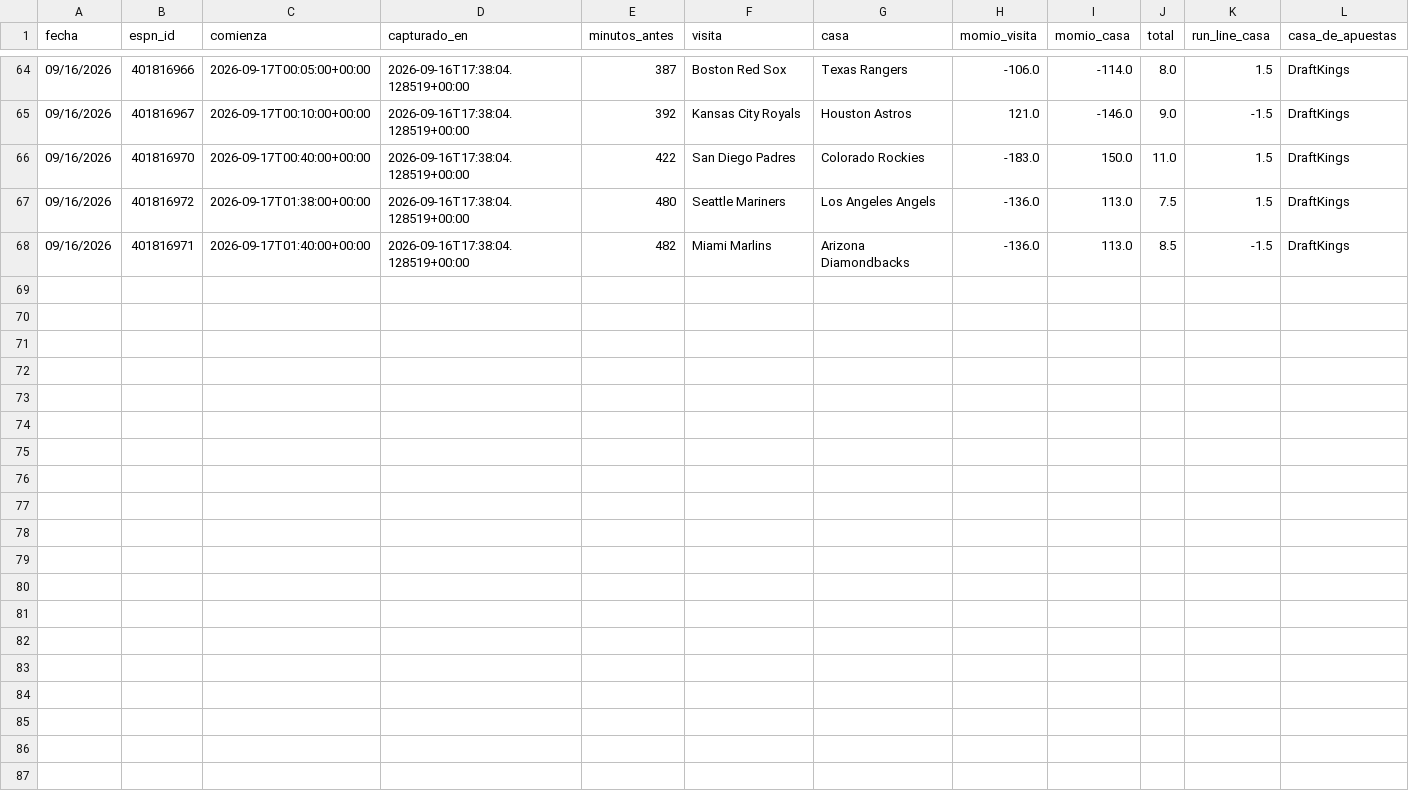
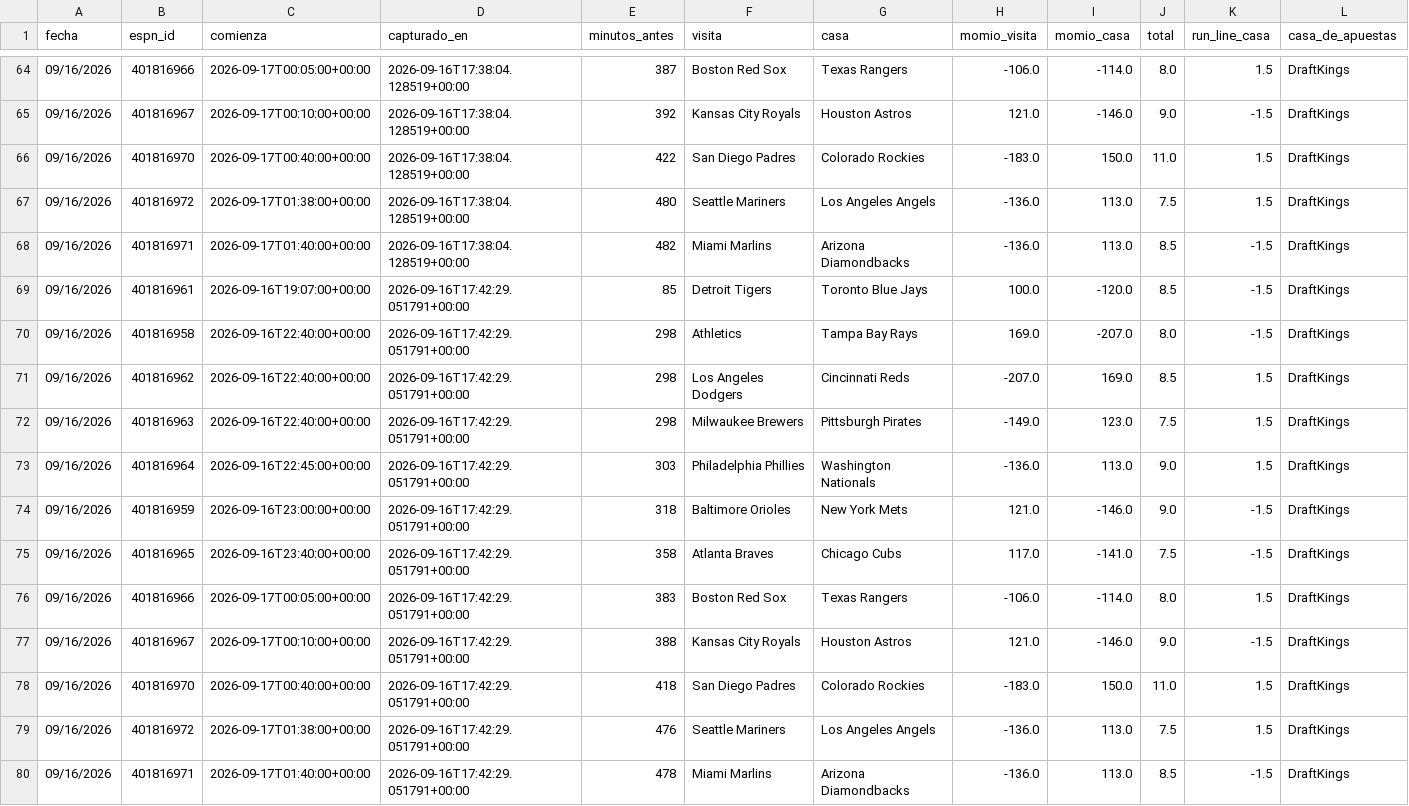
Before and after one commit to Robert123712/MODELO-MLB-V02, a CSV file: precios.csv, drawn as a sheet; only a part is shown, gaps mark what is left out; the diff names each change by its address in the sheet, - before the commit and + after, or states it on an @@ line.

```diff
--- a/precios.csv
+++ b/precios.csv
+row 69: 09/16/2026 | 401816961 | 2026-09-16T19:07:00+00:00 | 2026-09-16T17:42:29.051791+00:00 | 85 | Detroit Tigers | Toronto Blue Jays | 100.0 | -120.0 | 8.5 | -1.5 | DraftKings
+row 70: 09/16/2026 | 401816958 | 2026-09-16T22:40:00+00:00 | 2026-09-16T17:42:29.051791+00:00 | 298 | Athletics | Tampa Bay Rays | 169.0 | -207.0 | 8.0 | -1.5 | DraftKings
+row 71: 09/16/2026 | 401816962 | 2026-09-16T22:40:00+00:00 | 2026-09-16T17:42:29.051791+00:00 | 298 | Los Angeles Dodgers | Cincinnati Reds | -207.0 | 169.0 | 8.5 | 1.5 | DraftKings
+row 72: 09/16/2026 | 401816963 | 2026-09-16T22:40:00+00:00 | 2026-09-16T17:42:29.051791+00:00 | 298 | Milwaukee Brewers | Pittsburgh Pirates | -149.0 | 123.0 | 7.5 | 1.5 | DraftKings
+row 73: 09/16/2026 | 401816964 | 2026-09-16T22:45:00+00:00 | 2026-09-16T17:42:29.051791+00:00 | 303 | Philadelphia Phillies | Washington Nationals | -136.0 | 113.0 | 9.0 | 1.5 | DraftKings
+row 74: 09/16/2026 | 401816959 | 2026-09-16T23:00:00+00:00 | 2026-09-16T17:42:29.051791+00:00 | 318 | Baltimore Orioles | New York Mets | 121.0 | -146.0 | 9.0 | -1.5 | DraftKings
+row 75: 09/16/2026 | 401816965 | 2026-09-16T23:40:00+00:00 | 2026-09-16T17:42:29.051791+00:00 | 358 | Atlanta Braves | Chicago Cubs | 117.0 | -141.0 | 7.5 | -1.5 | DraftKings
+row 76: 09/16/2026 | 401816966 | 2026-09-17T00:05:00+00:00 | 2026-09-16T17:42:29.051791+00:00 | 383 | Boston Red Sox | Texas Rangers | -106.0 | -114.0 | 8.0 | 1.5 | DraftKings
+row 77: 09/16/2026 | 401816967 | 2026-09-17T00:10:00+00:00 | 2026-09-16T17:42:29.051791+00:00 | 388 | Kansas City Royals | Houston Astros | 121.0 | -146.0 | 9.0 | -1.5 | DraftKings
+row 78: 09/16/2026 | 401816970 | 2026-09-17T00:40:00+00:00 | 2026-09-16T17:42:29.051791+00:00 | 418 | San Diego Padres | Colorado Rockies | -183.0 | 150.0 | 11.0 | 1.5 | DraftKings
+row 79: 09/16/2026 | 401816972 | 2026-09-17T01:38:00+00:00 | 2026-09-16T17:42:29.051791+00:00 | 476 | Seattle Mariners | Los Angeles Angels | -136.0 | 113.0 | 7.5 | 1.5 | DraftKings
+row 80: 09/16/2026 | 401816971 | 2026-09-17T01:40:00+00:00 | 2026-09-16T17:42:29.051791+00:00 | 478 | Miami Marlins | Arizona Diamondbacks | -136.0 | 113.0 | 8.5 | -1.5 | DraftKings
```
Also changed, not shown: 5 other files.
